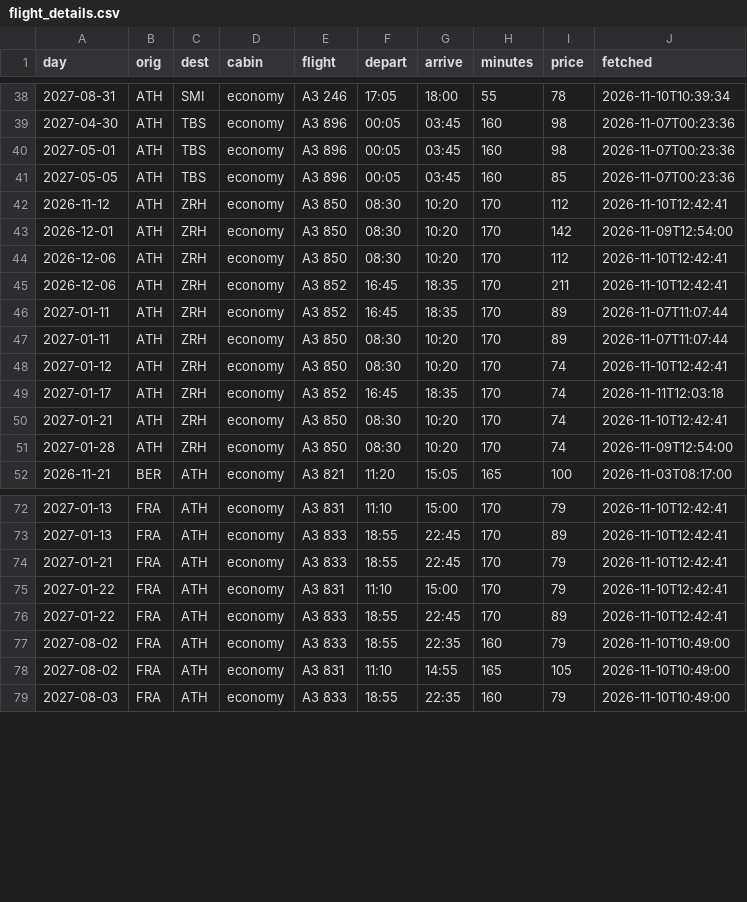
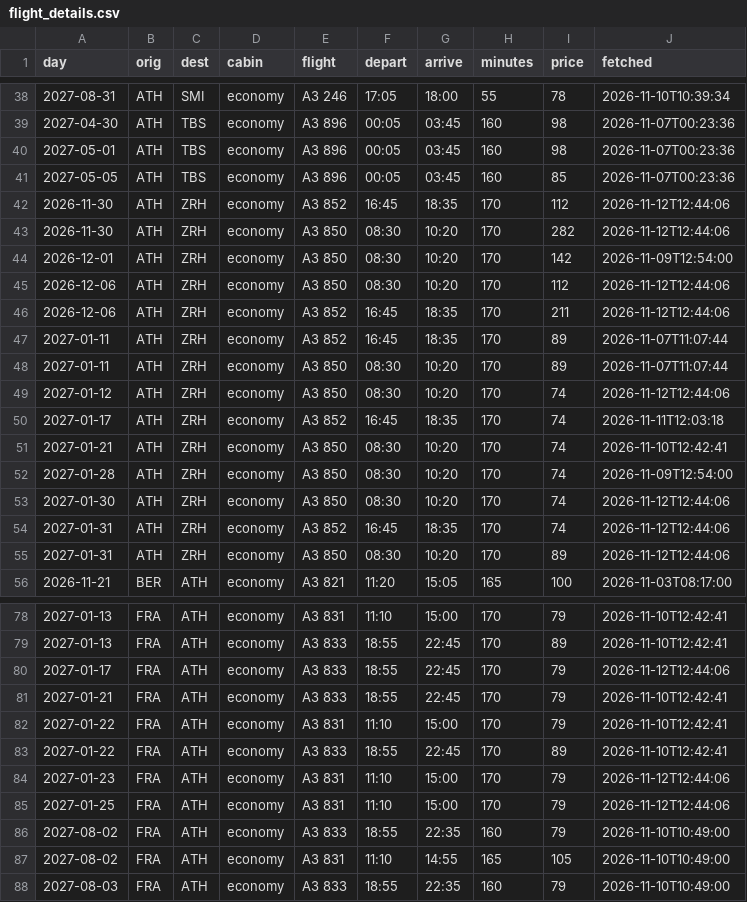
Before and after one commit to Am015-dev/AegeanBook, a CSV file: data/flight_details.csv, drawn as a sheet; only a part is shown, gaps mark what is left out; the diff covers the shown part only.

```diff
--- a/data/flight_details.csv
+++ b/data/flight_details.csv
@@ -41,9 +41,10 @@ day,orig,dest,cabin,flight,depart,arrive,minutes,price,fetched
 2027-05-05,ATH,TBS,economy,A3 896,00:05,03:45,160,85,2026-11-07T00:23:36
-2026-11-12,ATH,ZRH,economy,A3 850,08:30,10:20,170,112,2026-11-10T12:42:41
+2026-11-30,ATH,ZRH,economy,A3 852,16:45,18:35,170,112,2026-11-12T12:44:06
+2026-11-30,ATH,ZRH,economy,A3 850,08:30,10:20,170,282,2026-11-12T12:44:06
 2026-12-01,ATH,ZRH,economy,A3 850,08:30,10:20,170,142,2026-11-09T12:54:00
-2026-12-06,ATH,ZRH,economy,A3 850,08:30,10:20,170,112,2026-11-10T12:42:41
-2026-12-06,ATH,ZRH,economy,A3 852,16:45,18:35,170,211,2026-11-10T12:42:41
+2026-12-06,ATH,ZRH,economy,A3 850,08:30,10:20,170,112,2026-11-12T12:44:06
+2026-12-06,ATH,ZRH,economy,A3 852,16:45,18:35,170,211,2026-11-12T12:44:06
 2027-01-11,ATH,ZRH,economy,A3 852,16:45,18:35,170,89,2026-11-07T11:07:44
 2027-01-11,ATH,ZRH,economy,A3 850,08:30,10:20,170,89,2026-11-07T11:07:44
-2027-01-12,ATH,ZRH,economy,A3 850,08:30,10:20,170,74,2026-11-10T12:42:41
+2027-01-12,ATH,ZRH,economy,A3 850,08:30,10:20,170,74,2026-11-12T12:44:06
 2027-01-17,ATH,ZRH,economy,A3 852,16:45,18:35,170,74,2026-11-11T12:03:18
@@ -51,2 +52,5 @@ day,orig,dest,cabin,flight,depart,arrive,minutes,price,fetched
 2027-01-28,ATH,ZRH,economy,A3 850,08:30,10:20,170,74,2026-11-09T12:54:00
+2027-01-30,ATH,ZRH,economy,A3 850,08:30,10:20,170,74,2026-11-12T12:44:06
+2027-01-31,ATH,ZRH,economy,A3 852,16:45,18:35,170,74,2026-11-12T12:44:06
+2027-01-31,ATH,ZRH,economy,A3 850,08:30,10:20,170,89,2026-11-12T12:44:06
 2026-11-21,BER,ATH,economy,A3 821,11:20,15:05,165,100,2026-11-03T08:17:00
@@ -73,2 +79,3 @@ day,orig,dest,cabin,flight,depart,arrive,minutes,price,fetched
 2027-01-13,FRA,ATH,economy,A3 833,18:55,22:45,170,89,2026-11-10T12:42:41
+2027-01-17,FRA,ATH,economy,A3 833,18:55,22:45,170,79,2026-11-12T12:44:06
 2027-01-21,FRA,ATH,economy,A3 833,18:55,22:45,170,79,2026-11-10T12:42:41
@@ -76,2 +83,4 @@ day,orig,dest,cabin,flight,depart,arrive,minutes,price,fetched
 2027-01-22,FRA,ATH,economy,A3 833,18:55,22:45,170,89,2026-11-10T12:42:41
+2027-01-23,FRA,ATH,economy,A3 831,11:10,15:00,170,79,2026-11-12T12:44:06
+2027-01-25,FRA,ATH,economy,A3 831,11:10,15:00,170,79,2026-11-12T12:44:06
 2027-08-02,FRA,ATH,economy,A3 833,18:55,22:35,160,79,2026-11-10T10:49:00
```
Also changed, not shown: 6 added rows, 1 removed row and 20 edited cells elsewhere in this file, data/daily.csv, data/daily_hotel.csv, 6 other files.
